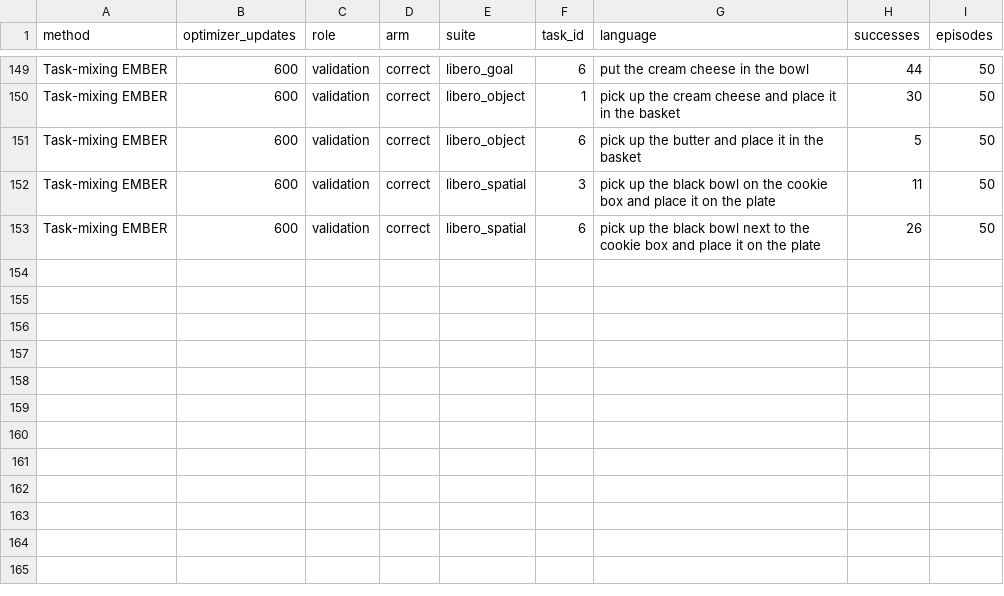
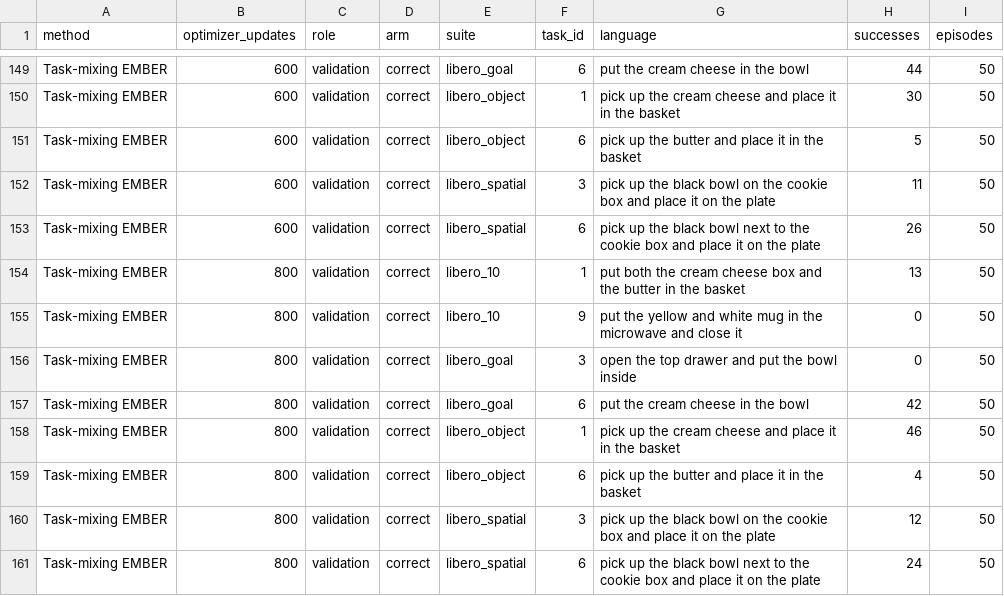
Before and after one commit to LinFyM/EMBER, a CSV file: docs/review_materials/20260923/overnight_results/metrics/validation_per_task.csv, drawn as a sheet; only a part is shown, gaps mark what is left out.

Commit message:
Record complete task-mixing validation at 800 updates

```diff
--- a/docs/review_materials/20260923/overnight_results/metrics/validation_per_task.csv
+++ b/docs/review_materials/20260923/overnight_results/metrics/validation_per_task.csv
@@ -153 +153,9 @@ Task-mixing EMBER,600,validation,correct,libero_spatial,3,pick up the black bowl
 Task-mixing EMBER,600,validation,correct,libero_spatial,6,pick up the black bowl next to the cookie box and place it on the plate,26,50
+Task-mixing EMBER,800,validation,correct,libero_10,1,put both the cream cheese box and the butter in the basket,13,50
+Task-mixing EMBER,800,validation,correct,libero_10,9,put the yellow and white mug in the microwave and close it,0,50
+Task-mixing EMBER,800,validation,correct,libero_goal,3,open the top drawer and put the bowl inside,0,50
+Task-mixing EMBER,800,validation,correct,libero_goal,6,put the cream cheese in the bowl,42,50
+Task-mixing EMBER,800,validation,correct,libero_object,1,pick up the cream cheese and place it in the basket,46,50
+Task-mixing EMBER,800,validation,correct,libero_object,6,pick up the butter and place it in the basket,4,50
+Task-mixing EMBER,800,validation,correct,libero_spatial,3,pick up the black bowl on the cookie box and place it on the plate,12,50
+Task-mixing EMBER,800,validation,correct,libero_spatial,6,pick up the black bowl next to the cookie box and place it on the plate,24,50
```
Also changed, not shown: docs/review_materials/20260923/overnight_results/metrics/validation_curve.csv, 8 other files.
